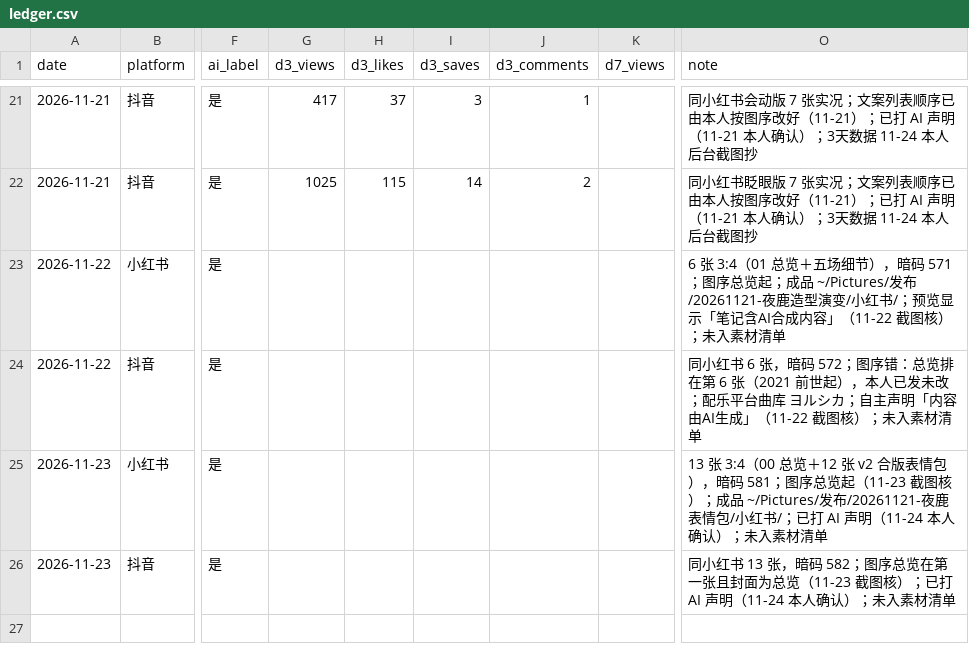
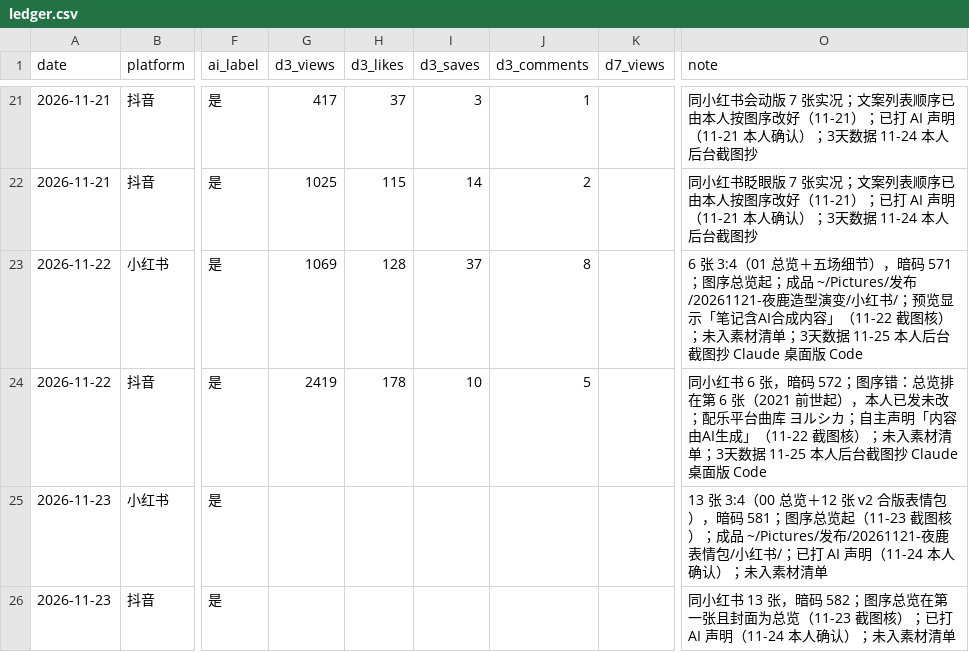
Before and after one commit to Yorushikamimimi/Yorushika-Lyric-Card-Bot, a CSV file: publish/ledger.csv, drawn as a sheet; only a part is shown, gaps mark what is left out; the diff covers the shown part only; the diff names each change by its address in the sheet, - before the commit and + after, or states it on an @@ line.

```diff
--- a/publish/ledger.csv
+++ b/publish/ledger.csv
-G23 (d3_views): (empty)
+G23 (d3_views): 1069
-H23 (d3_likes): (empty)
+H23 (d3_likes): 128
-I23 (d3_saves): (empty)
+I23 (d3_saves): 37
-J23 (d3_comments): (empty)
+J23 (d3_comments): 8
-O23 (note): …素材清单
+O23 (note): …素材清单；3天数据 11-25 本人后台截图抄 Claude 桌面版 Code
-G24 (d3_views): (empty)
+G24 (d3_views): 2419
-H24 (d3_likes): (empty)
+H24 (d3_likes): 178
-I24 (d3_saves): (empty)
+I24 (d3_saves): 10
-J24 (d3_comments): (empty)
+J24 (d3_comments): 5
-O24 (note): …素材清单
+O24 (note): …素材清单；3天数据 11-25 本人后台截图抄 Claude 桌面版 Code
```
Also changed, not shown: 30 edited cells elsewhere in this file, 4 other files.
